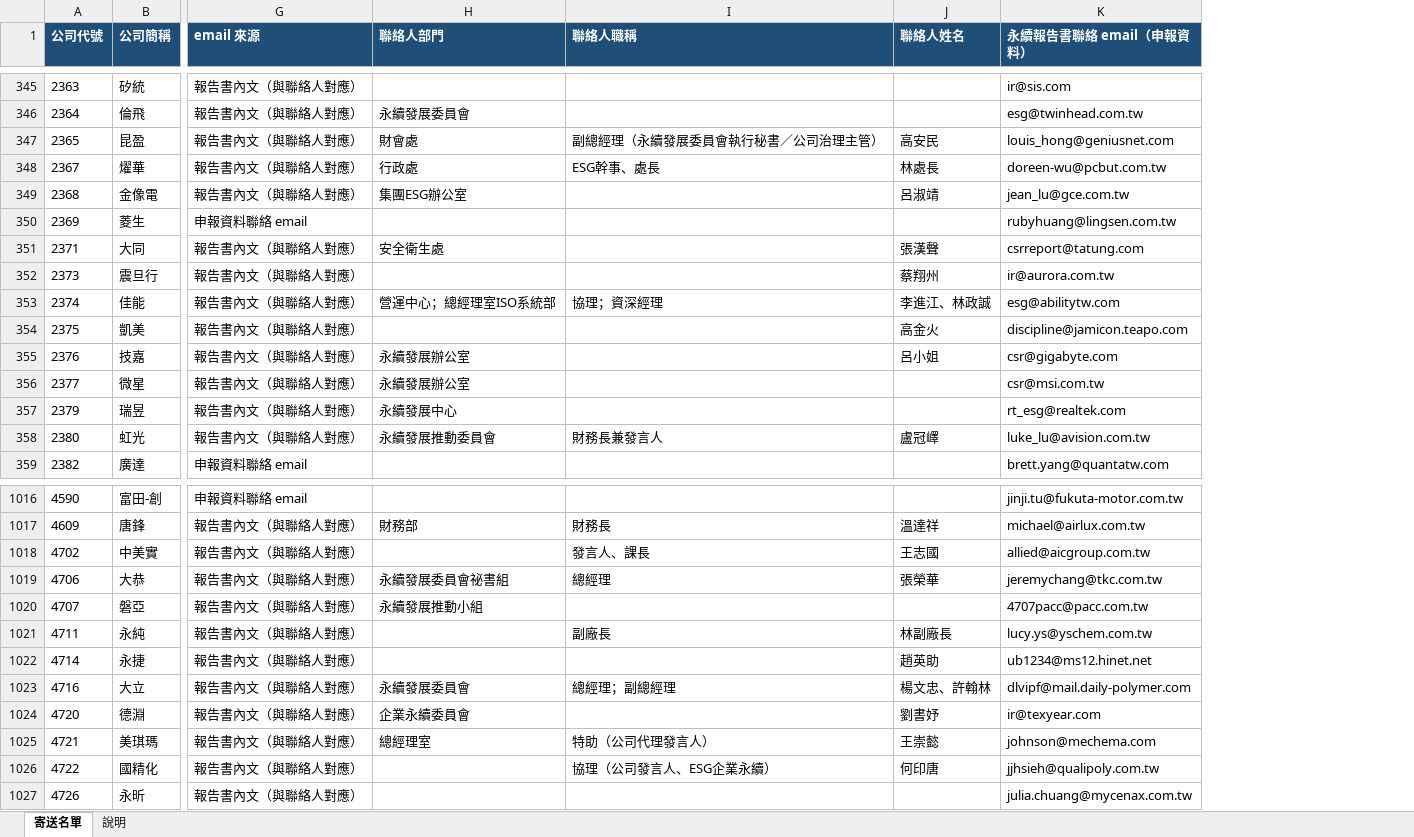
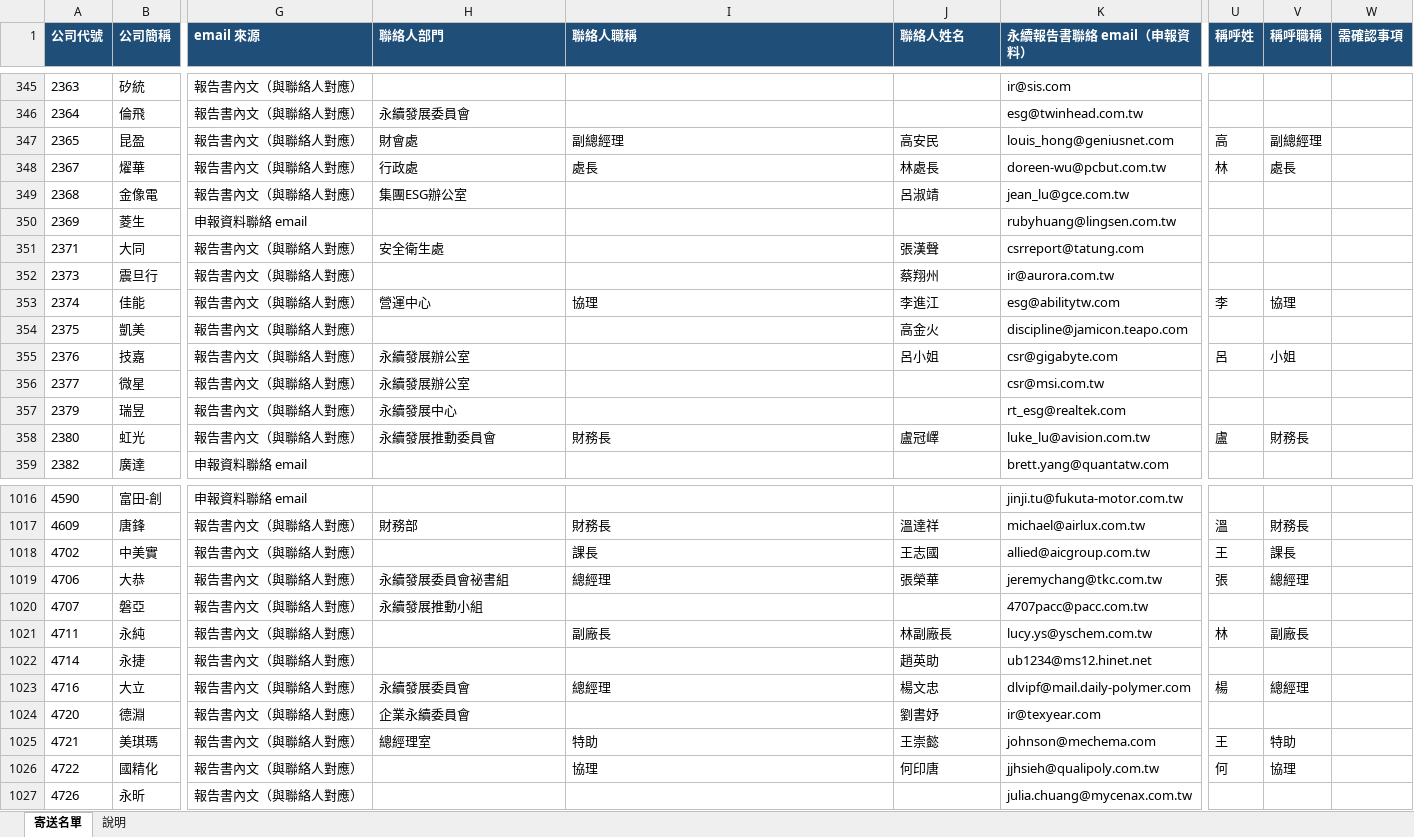
Before and after one commit to jennywang0928-cmd/Ifrs, an Excel workbook: output/上市櫃公司永續報告書聯絡email.xlsx, sheet 寄送名單, drawn as a sheet; only a part is shown, gaps mark what is left out; values as stored, in another font and other column widths than the file's, no borders; the diff covers the shown part only; the diff names each change by its address in the sheet, - before the commit and + after, or states it on an @@ line.

```diff
--- a/output/上市櫃公司永續報告書聯絡email.xlsx (sheet 寄送名單)
+++ b/output/上市櫃公司永續報告書聯絡email.xlsx (sheet 寄送名單)
+column U (稱呼姓), rows 347-358: 高 | 林 |  |  |  |  | 李 |  | 呂 |  |  | 盧; rows 1017-1026: 溫 | 王 | 張 |  | 林 |  | 楊 |  | 王 | 何
+column V (稱呼職稱), rows 347-358: 副總經理 | 處長 |  |  |  |  | 協理 |  | 小姐 |  |  | 財務長; rows 1017-1026: 財務長 | 課長 | 總經理 |  | 副廠長 |  | 總經理 |  | 特助 | 協理
+column W (需確認事項), empty
-I347 (聯絡人職稱): 副總經理（永續發展委員會執行秘書／公司治理主管）
+I347 (聯絡人職稱): 副總經理
-I348 (聯絡人職稱): ESG幹事、處長
+I348 (聯絡人職稱): 處長
-H353 (聯絡人部門): 營運中心；總經理室ISO系統部
+H353 (聯絡人部門): 營運中心
-I353 (聯絡人職稱): 協理；資深經理
+I353 (聯絡人職稱): 協理
-J353 (聯絡人姓名): 李進江、林政誠
+J353 (聯絡人姓名): 李進江
-I358 (聯絡人職稱): 財務長兼發言人
+I358 (聯絡人職稱): 財務長
-I1018 (聯絡人職稱): 發言人、課長
+I1018 (聯絡人職稱): 課長
-I1023 (聯絡人職稱): 總經理；副總經理
+I1023 (聯絡人職稱): 總經理
-J1023 (聯絡人姓名): 楊文忠、許翰林
+J1023 (聯絡人姓名): 楊文忠
-I1025 (聯絡人職稱): 特助（公司代理發言人）
+I1025 (聯絡人職稱): 特助
-I1026 (聯絡人職稱): 協理（公司發言人、ESG企業永續）
+I1026 (聯絡人職稱): 協理
```
Also changed, not shown: 165 edited cells elsewhere in this sheet, sheet 說明, 4 other files.
